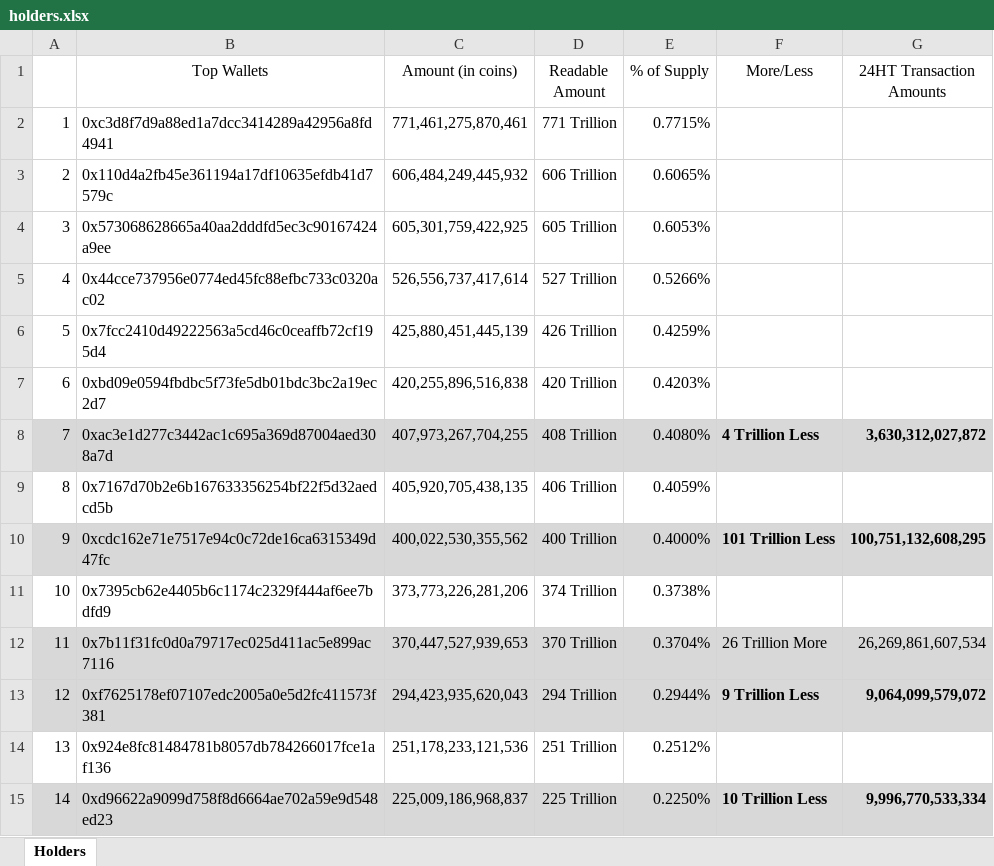
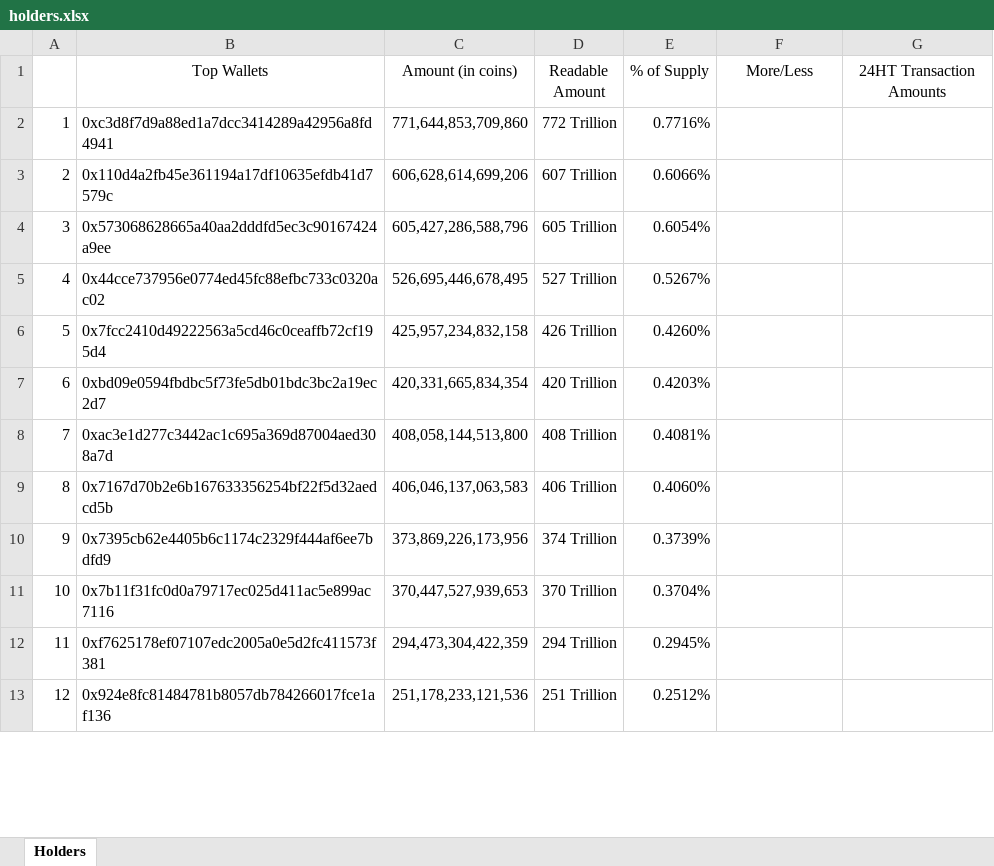
Before and after one commit to DomDomo/PythonExcel, an Excel workbook: whales/holders.xlsx, sheet Holders, drawn as a sheet; only a part is shown; values as stored, in another font and other column widths than the file's, no borders; removed rows and columns are numbered as before the commit, all else as after; the diff covers the shown part only; the diff names each change by its address in the sheet, - before the commit and + after, or states it on an @@ line.

```diff
--- a/whales/holders.xlsx (sheet Holders)
+++ b/whales/holders.xlsx (sheet Holders)
-C2 (Amount (in coins)): 771,461,275,870,461
+C2 (Amount (in coins)): 771,644,853,709,860
-D2 (Readable Amount): 771 Trillion
+D2 (Readable Amount): 772 Trillion
-E2 (% of Supply): 0.7715%
+E2 (% of Supply): 0.7716%
-C3 (Amount (in coins)): 606,484,249,445,932
+C3 (Amount (in coins)): 606,628,614,699,206
-D3 (Readable Amount): 606 Trillion
+D3 (Readable Amount): 607 Trillion
-E3 (% of Supply): 0.6065%
+E3 (% of Supply): 0.6066%
-C4 (Amount (in coins)): 605,301,759,422,925
+C4 (Amount (in coins)): 605,427,286,588,796
-E4 (% of Supply): 0.6053%
+E4 (% of Supply): 0.6054%
-C5 (Amount (in coins)): 526,556,737,417,614
+C5 (Amount (in coins)): 526,695,446,678,495
-E5 (% of Supply): 0.5266%
+E5 (% of Supply): 0.5267%
-C6 (Amount (in coins)): 425,880,451,445,139
+C6 (Amount (in coins)): 425,957,234,832,158
-E6 (% of Supply): 0.4259%
+E6 (% of Supply): 0.4260%
-C7 (Amount (in coins)): 420,255,896,516,838
+C7 (Amount (in coins)): 420,331,665,834,354
-A8:G8 fill: #D8D8D9
+A8:G8 fill: none
-C8 (Amount (in coins)): 407,973,267,704,255
+C8 (Amount (in coins)): 408,058,144,513,800
-E8 (% of Supply): 0.4080%
+E8 (% of Supply): 0.4081%
-F8 (More/Less): 4 Trillion Less
+F8 (More/Less): (empty)
-G8 (24HT Transaction Amounts): 3,630,312,027,872
+G8 (24HT Transaction Amounts): (empty)
-C9 (Amount (in coins)): 405,920,705,438,135
+C9 (Amount (in coins)): 406,046,137,063,583
-E9 (% of Supply): 0.4059%
+E9 (% of Supply): 0.4060%
-row 10: 9 | 0xcdc162e71e7517e94c0c72de16ca6315349d47fc | 400,022,530,355,562 | 400 Trillion | 0.4000% | 101 Trillion Less | 100,751,132,608,295
@@ column A renumbered between rows 10 and 47 @@
-C10 (Amount (in coins)): 373,773,226,281,206
+C10 (Amount (in coins)): 373,869,226,173,956
-E10 (% of Supply): 0.3738%
+E10 (% of Supply): 0.3739%
-A11:G12 fill: #D8D8D9
+A11:G12 fill: none
-F11 (More/Less): 26 Trillion More
+F11 (More/Less): (empty)
-G11 (24HT Transaction Amounts): 26,269,861,607,534
+G11 (24HT Transaction Amounts): (empty)
-C12 (Amount (in coins)): 294,423,935,620,043
+C12 (Amount (in coins)): 294,473,304,422,359
-E12 (% of Supply): 0.2944%
+E12 (% of Supply): 0.2945%
-F12 (More/Less): 9 Trillion Less
+F12 (More/Less): (empty)
-G12 (24HT Transaction Amounts): 9,064,099,579,072
+G12 (24HT Transaction Amounts): (empty)
-row 15: 14 | 0xd96622a9099d758f8d6664ae702a59e9d548ed23 | 225,009,186,968,837 | 225 Trillion | 0.2250% | 10 Trillion Less | 9,996,770,533,334
```
Also changed, not shown: 9 added rows, 8 removed rows, 38 edited cells and cell formats elsewhere in this sheet, 3 other files.
